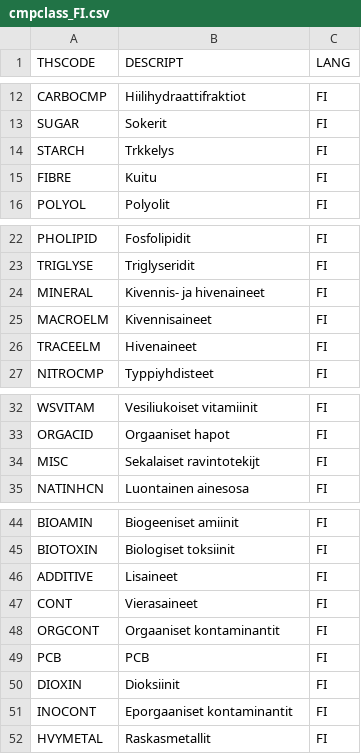
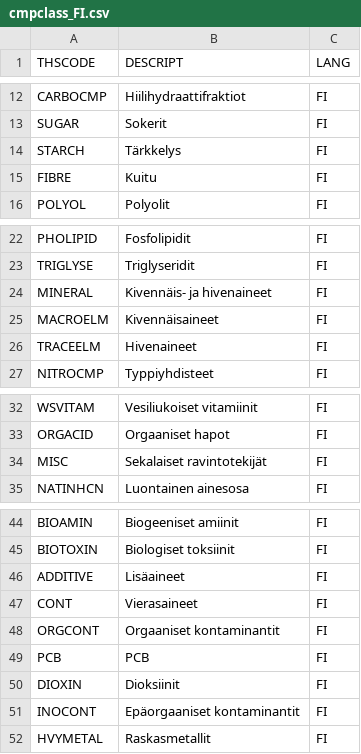
Before and after one commit to torava/pim-api, a CSV file: fineli/cmpclass_FI.csv, drawn as a sheet; only a part is shown, gaps mark what is left out; the diff names each change by its address in the sheet, - before the commit and + after, or states it on an @@ line.

```diff
--- a/fineli/cmpclass_FI.csv
+++ b/fineli/cmpclass_FI.csv
-B14 (DESCRIPT): Trkkelys
+B14 (DESCRIPT): Tärkkelys
-B24 (DESCRIPT): Kivennis- ja hivenaineet
+B24 (DESCRIPT): Kivennäis- ja hivenaineet
-B25 (DESCRIPT): Kivennisaineet
+B25 (DESCRIPT): Kivennäisaineet
-B34 (DESCRIPT): Sekalaiset ravintotekijt
+B34 (DESCRIPT): Sekalaiset ravintotekijät
-B46 (DESCRIPT): Lisaineet
+B46 (DESCRIPT): Lisäaineet
-B51 (DESCRIPT): Eporgaaniset kontaminantit
+B51 (DESCRIPT): Epäorgaaniset kontaminantit
```
Also changed, not shown: fineli/cmpclass_EN.csv, fineli/cmpclass_SV.csv, 1 other file.
